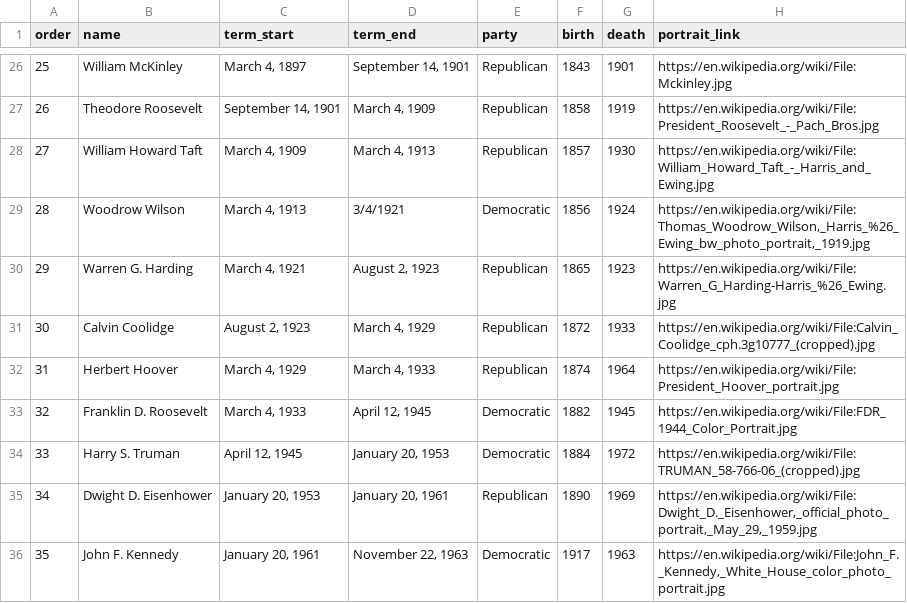
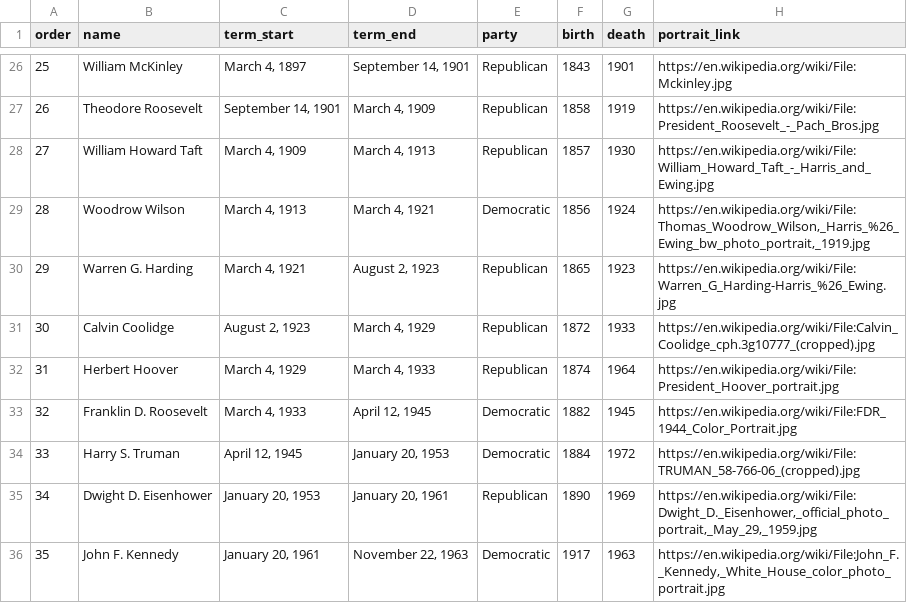
Before and after one commit to Shanfan/story-collection, a CSV file: history-game-prototypes/presidents.csv, drawn as a sheet; only a part is shown, gaps mark what is left out.

```diff
--- a/history-game-prototypes/presidents.csv
+++ b/history-game-prototypes/presidents.csv
@@ -28,3 +28,3 @@ order,name,term_start,term_end,party,birth,death,portrait_link
 27,William Howard Taft,"March 4, 1909","March 4, 1913",Republican,1857,1930,https://en.wikipedia.org/wiki/File:William_Howard_Taft_-_Harris_and_Ewing.jpg
-28,Woodrow Wilson,"March 4, 1913",3/4/1921,Democratic,1856,1924,"https://en.wikipedia.org/wiki/File:Thomas_Woodrow_Wilson,_Harris_%26_Ewing_bw_photo_portrait,_1919.jpg"
+28,Woodrow Wilson,"March 4, 1913","March 4, 1921",Democratic,1856,1924,"https://en.wikipedia.org/wiki/File:Thomas_Woodrow_Wilson,_Harris_%26_Ewing_bw_photo_portrait,_1919.jpg"
 29,Warren G. Harding,"March 4, 1921","August 2, 1923",Republican,1865,1923,https://en.wikipedia.org/wiki/File:Warren_G_Harding-Harris_%26_Ewing.jpg
```
Also changed, not shown: 3 other files.
